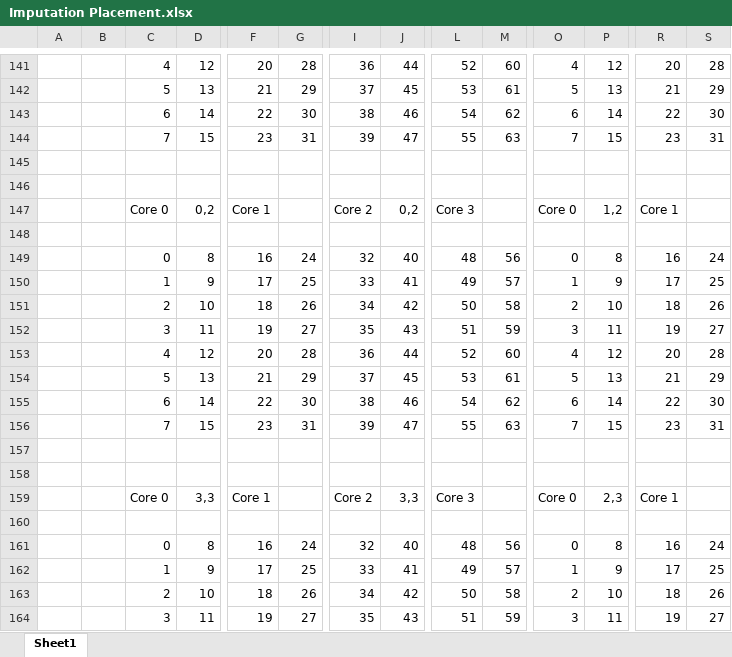
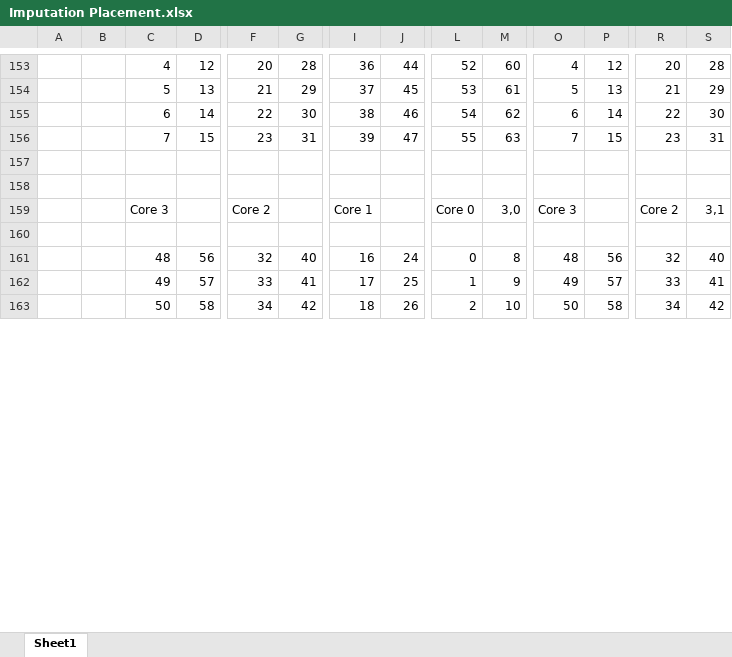
Before and after one commit to POETSII/tinsel, an Excel workbook: apps/imputationhomog/Imputation Placement.xlsx, sheet Sheet1, drawn as a sheet; only a part is shown, gaps mark what is left out; values as stored, in another font and other column widths than the file's, no cell formats; removed rows and columns are numbered as before the commit, all else as after; rows hold the shown columns only; the diff covers the shown part only; the diff names each change by its address in the sheet, - before the commit and + after, or states it on an @@ line.

```diff
--- a/apps/imputationhomog/Imputation Placement.xlsx (sheet Sheet1)
+++ b/apps/imputationhomog/Imputation Placement.xlsx (sheet Sheet1)
-row 147:  |  | Core 0 | 0,2 | Core 1 |  | Core 2 | 0,2 | Core 3 |  | Core 0 | 1,2 | Core 1
+row 159:  |  | Core 3 |  | Core 2 |  | Core 1 |  | Core 0 | 3,0 | Core 3 |  | Core 2 | 3,1
-row 149:  |  | 0 | 8 | 16 | 24 | 32 | 40 | 48 | 56 | 0 | 8 | 16 | 24
-row 150:  |  | 1 | 9 | 17 | 25 | 33 | 41 | 49 | 57 | 1 | 9 | 17 | 25
-row 151:  |  | 2 | 10 | 18 | 26 | 34 | 42 | 50 | 58 | 2 | 10 | 18 | 26
-row 152:  |  | 3 | 11 | 19 | 27 | 35 | 43 | 51 | 59 | 3 | 11 | 19 | 27
-row 153:  |  | 4 | 12 | 20 | 28 | 36 | 44 | 52 | 60 | 4 | 12 | 20 | 28
-row 154:  |  | 5 | 13 | 21 | 29 | 37 | 45 | 53 | 61 | 5 | 13 | 21 | 29
-row 155:  |  | 6 | 14 | 22 | 30 | 38 | 46 | 54 | 62 | 6 | 14 | 22 | 30
-row 156:  |  | 7 | 15 | 23 | 31 | 39 | 47 | 55 | 63 | 7 | 15 | 23 | 31
-row 161: (empty)
+row 161:  |  | 48 | 56 | 32 | 40 | 16 | 24 | 0 | 8 | 48 | 56 | 32 | 40
-row 162: (empty)
+row 162:  |  | 49 | 57 | 33 | 41 | 17 | 25 | 1 | 9 | 49 | 57 | 33 | 41
-row 159:  |  | Core 0 | 3,3 | Core 1 |  | Core 2 | 3,3 | Core 3 |  | Core 0 | 2,3 | Core 1
-row 163: (empty)
+row 163:  |  | 50 | 58 | 34 | 42 | 18 | 26 | 2 | 10 | 50 | 58 | 34 | 42
-row 161:  |  | 0 | 8 | 16 | 24 | 32 | 40 | 48 | 56 | 0 | 8 | 16 | 24
-row 162:  |  | 1 | 9 | 17 | 25 | 33 | 41 | 49 | 57 | 1 | 9 | 17 | 25
-row 163:  |  | 2 | 10 | 18 | 26 | 34 | 42 | 50 | 58 | 2 | 10 | 18 | 26
-row 164:  |  | 3 | 11 | 19 | 27 | 35 | 43 | 51 | 59 | 3 | 11 | 19 | 27
```
Also changed, not shown: 17 added rows, 4 removed rows and 12 edited cells elsewhere in this sheet, cell formats, 3 other files.
